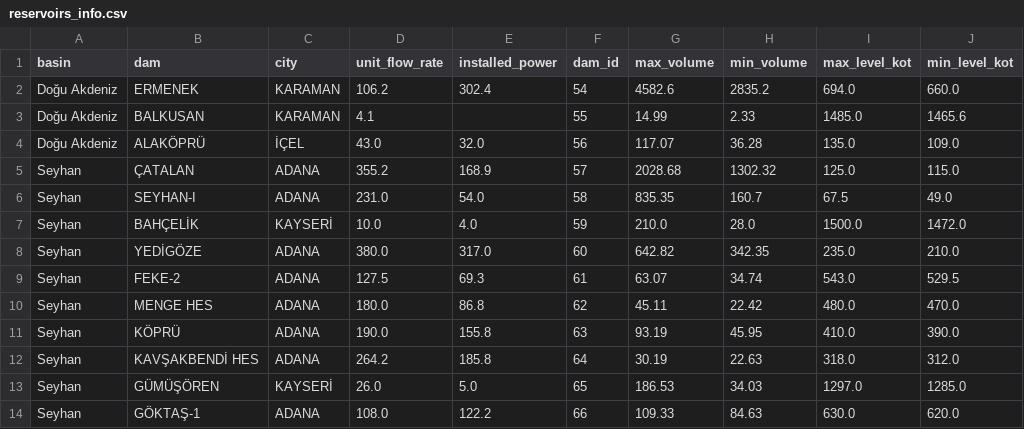
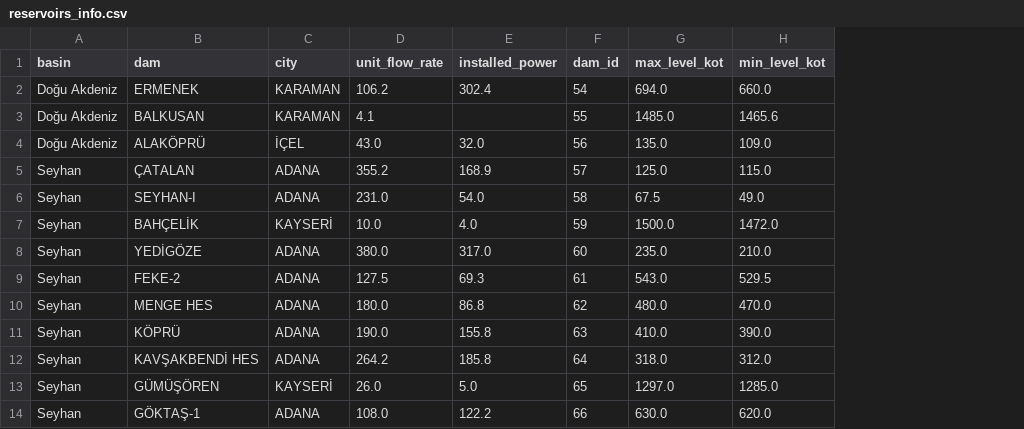
Before and after one commit to mervebozkurt35/tr-power-lab, a CSV file: data/processed/reservoirs_info.csv, drawn as a sheet; only a part is shown; the diff names each change by its address in the sheet, - before the commit and + after, or states it on an @@ line.

```diff
--- a/data/processed/reservoirs_info.csv
+++ b/data/processed/reservoirs_info.csv
-column G (max_volume), rows 2-14: 4582.6 | 14.99 | 117.07 | 2028.68 | 835.35 | 210.0 | 642.82 | 63.07 | 45.11 | 93.19 | 30.19 | 186.53 | 109.33
-column H (min_volume), rows 2-14: 2835.2 | 2.33 | 36.28 | 1302.32 | 160.7 | 28.0 | 342.35 | 34.74 | 22.42 | 45.95 | 22.63 | 34.03 | 84.63
```
Also changed, not shown: data/processed/balancing_daily.csv, data/processed/gas_daily.csv, 10 other files.
